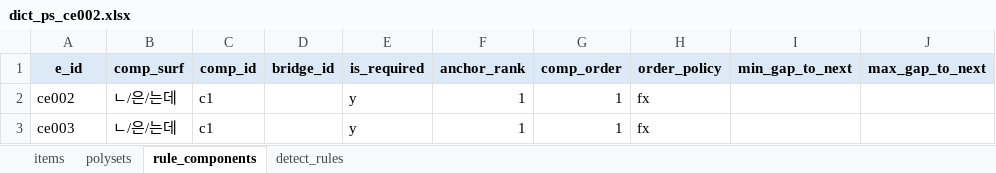
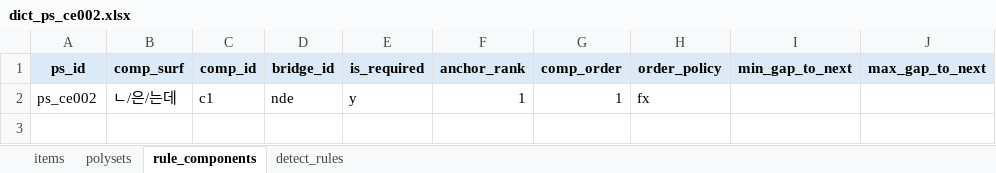
Before and after one commit to nyh10063/hantalk_rule_example_auto, an Excel workbook: datasets/dict/dict_ps_ce002.xlsx, sheet rule_components, drawn as a sheet; values as stored, in another font and other column widths than the file's, no borders; the diff names each change by its address in the sheet, - before the commit and + after, or states it on an @@ line.

```diff
--- a/datasets/dict/dict_ps_ce002.xlsx (sheet rule_components)
+++ b/datasets/dict/dict_ps_ce002.xlsx (sheet rule_components)
-A1: e_id
+A1: ps_id
-A2 (ps_id): ce002
+A2 (ps_id): ps_ce002
-D2 (bridge_id): (empty)
+D2 (bridge_id): nde
-row 3: ce003 | ㄴ/은/는데 | c1 |  | y | 1 | 1 | fx
```
Also changed, not shown: sheet detect_rules, sheet items, sheet polysets, 16 other files.
